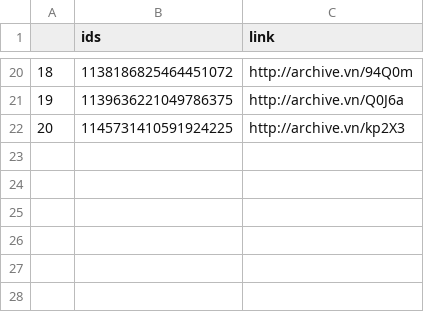
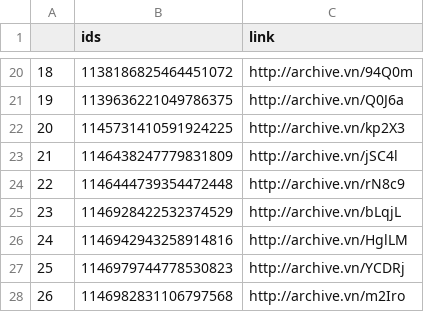
Before and after one commit to projeto7c0/7c0-core, a CSV file: csv/tweets_deletados_de_henriquefontana.csv, drawn as a sheet; only a part is shown, gaps mark what is left out.

```diff
--- a/csv/tweets_deletados_de_henriquefontana.csv
+++ b/csv/tweets_deletados_de_henriquefontana.csv
@@ -22 +22,7 @@
 20,1145731410591924225,http://archive.vn/kp2X3
+21,1146438247779831809,http://archive.vn/jSC4l
+22,1146444739354472448,http://archive.vn/rN8c9
+23,1146928422532374529,http://archive.vn/bLqjL
+24,1146942943258914816,http://archive.vn/HglLM
+25,1146979744778530823,http://archive.vn/YCDRj
+26,1146982831106797568,http://archive.vn/m2Iro
```
Also changed, not shown: csv/tweets_deletados_de_SenadorKajuru.csv, csv/tweets_deletados_de_alefrotabrasil.csv, 30 other files.
